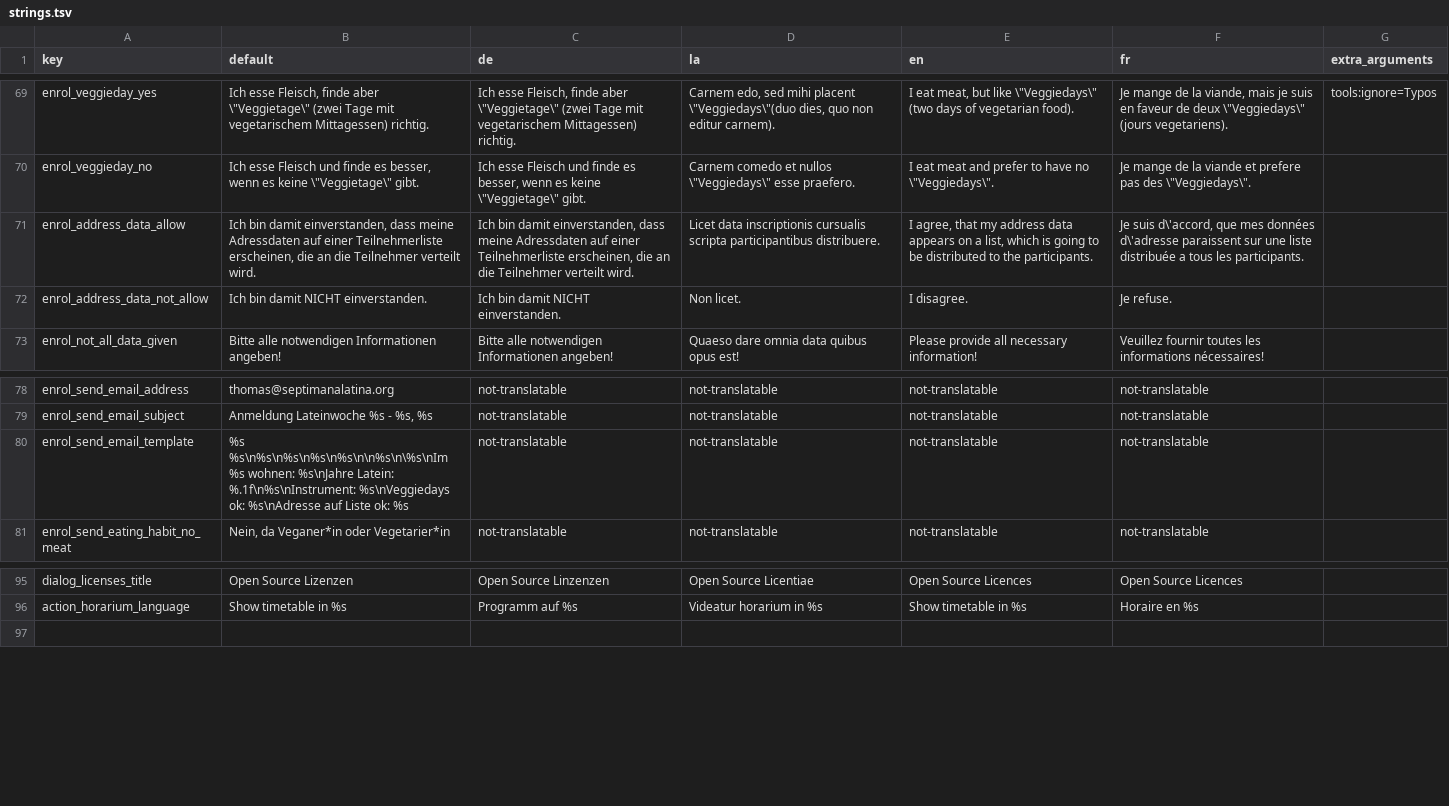
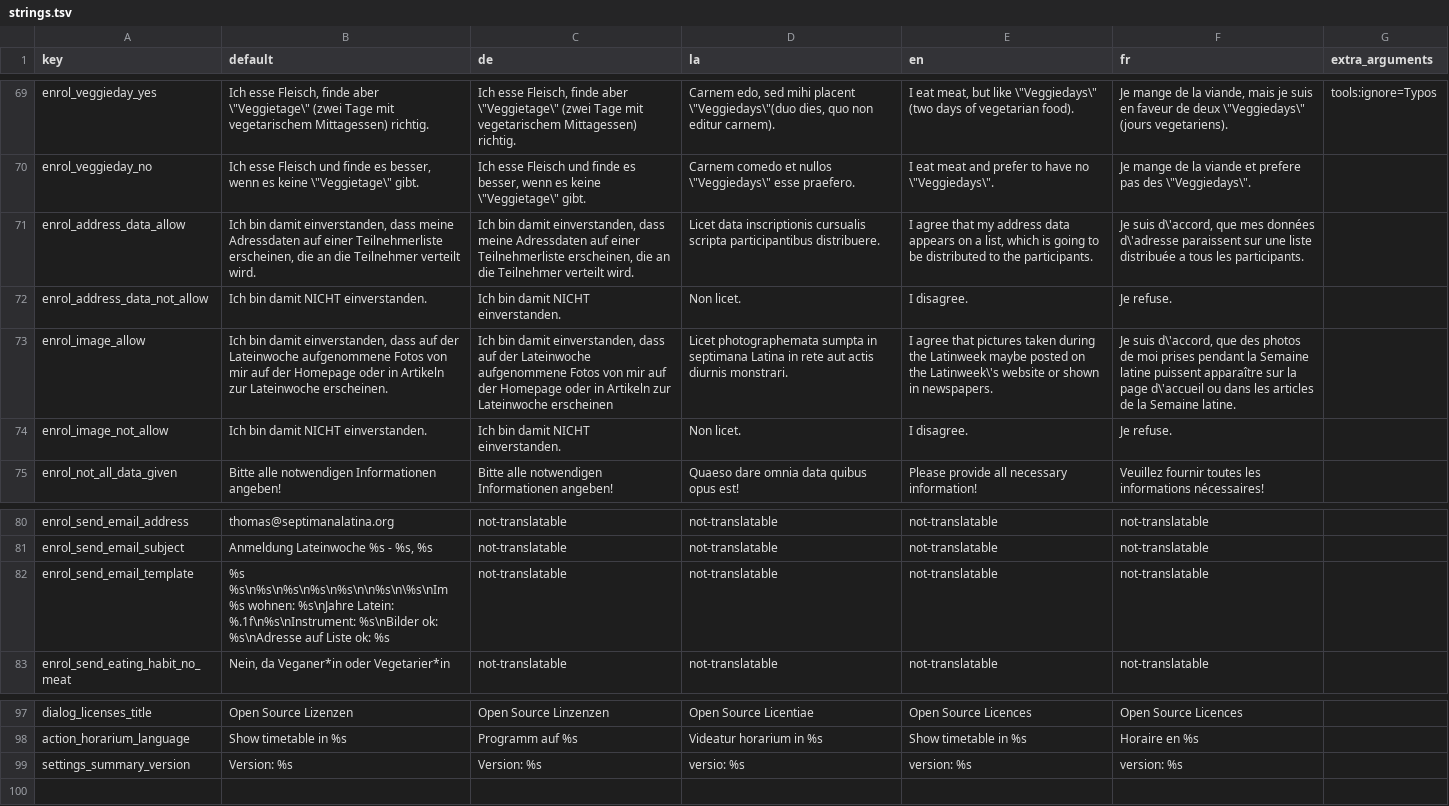
Before and after one commit to BananaNosh/Septimanapp, a TSV file: translations/strings.tsv, drawn as a sheet; only a part is shown, gaps mark what is left out; addresses are those after the commit; the diff names each change by its address in the sheet, - before the commit and + after, or states it on an @@ line.

Commit message:
Update strings and date and enrollment fragment

```diff
--- a/translations/strings.tsv
+++ b/translations/strings.tsv
-E71 (en): I agree, that my…
+E71 (en): I agree that my…
+row 73: enrol_image_allow | Ich bin damit einverstanden, dass auf der Lateinwoche aufgenommene Fotos von mir auf der Homepage oder in Artikeln zur Lateinwoche erscheinen. | Ich bin damit einverstanden, dass auf der Lateinwoche aufgenommene Fotos von mir auf der Homepage oder in Artikeln zur Lateinwoche erscheinen | Licet photographemata sumpta in septimana Latina in rete aut actis diurnis monstrari. | I agree that pictures taken during the Latinweek maybe posted on the Latinweek\'s website or shown in newspapers. | Je suis d\'accord, que des photos de moi prises pendant la Semaine latine puissent apparaître sur la page d\'accueil ou dans les articles de la Semaine latine.
+row 74: enrol_image_not_allow | Ich bin damit NICHT einverstanden. | Ich bin damit NICHT einverstanden. | Non licet. | I disagree. | Je refuse.
-B82 (default): …Latein: %.1f\n%s\nInstrument: %s\nVeggiedays ok: %s\nAdresse…
+B82 (default): …Latein: %.1f\n%s\nInstrument: %s\nBilder ok: %s\nAdresse…
+row 99: settings_summary_version | Version: %s | Version: %s | versio: %s | version: %s | version: %s
```
Also changed, not shown: 11 other files.
